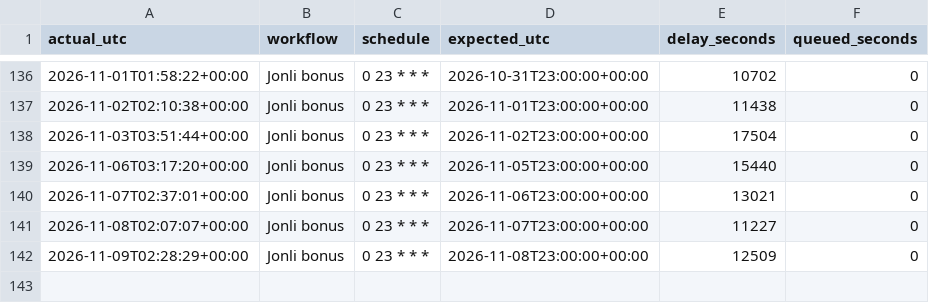
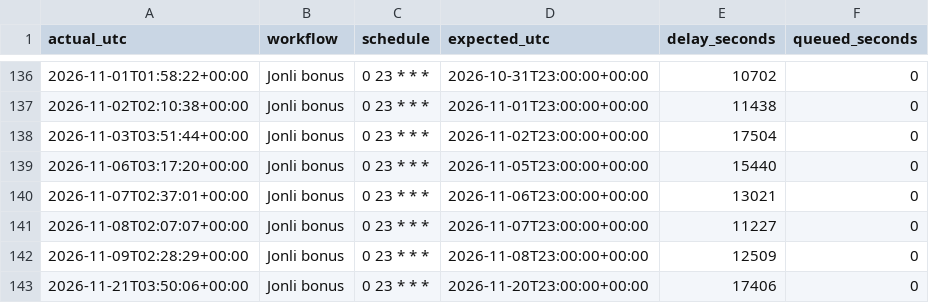
Before and after one commit to Ilkhomjoon/FPLUzbekistan, a CSV file: data/cron_log.csv, drawn as a sheet; only a part is shown, gaps mark what is left out; the diff names each change by its address in the sheet, - before the commit and + after, or states it on an @@ line.

```diff
--- a/data/cron_log.csv
+++ b/data/cron_log.csv
+row 143: 2026-11-21T03:50:06+00:00 | Jonli bonus | 0 23 * * * | 2026-11-20T23:00:00+00:00 | 17406 | 0
```
